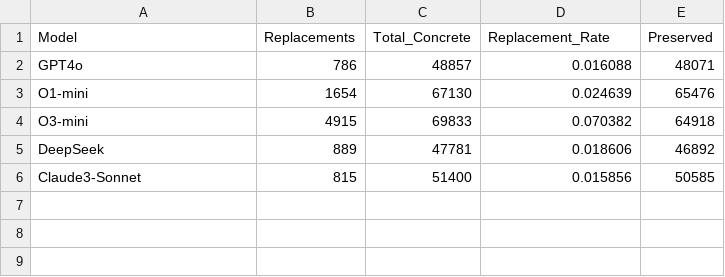
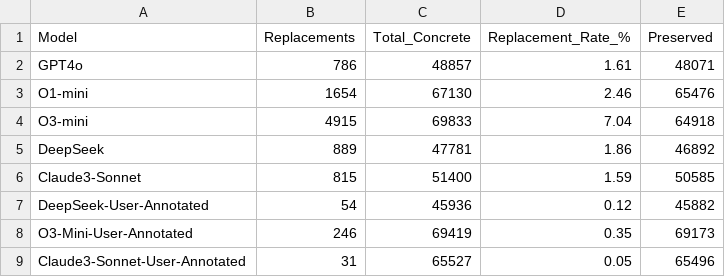
Before and after one commit to plcacs/Harmonizing_ml_results, a CSV file: ManyTypes4py_benchmarks/Type_info_collector/Type_info_LLMS/type_replacement_results.csv, drawn as a sheet.

```diff
--- a/ManyTypes4py_benchmarks/Type_info_collector/Type_info_LLMS/type_replacement_results.csv
+++ b/ManyTypes4py_benchmarks/Type_info_collector/Type_info_LLMS/type_replacement_results.csv
@@ -1,6 +1,9 @@
-Model,Replacements,Total_Concrete,Replacement_Rate,Preserved
-GPT4o,786,48857,0.016088,48071
-O1-mini,1654,67130,0.024639,65476
-O3-mini,4915,69833,0.070382,64918
-DeepSeek,889,47781,0.018606,46892
-Claude3-Sonnet,815,51400,0.015856,50585
+Model,Replacements,Total_Concrete,Replacement_Rate_%,Preserved
+GPT4o,786,48857,1.61,48071
+O1-mini,1654,67130,2.46,65476
+O3-mini,4915,69833,7.04,64918
+DeepSeek,889,47781,1.86,46892
+Claude3-Sonnet,815,51400,1.59,50585
+DeepSeek-User-Annotated,54,45936,0.12,45882
+O3-Mini-User-Annotated,246,69419,0.35,69173
+Claude3-Sonnet-User-Annotated,31,65527,0.05,65496
```
Also changed, not shown: ManyTypes4py_benchmarks/Type_info_collector/Type_info_LLMS/any_rate_results.csv, 12 other files.
